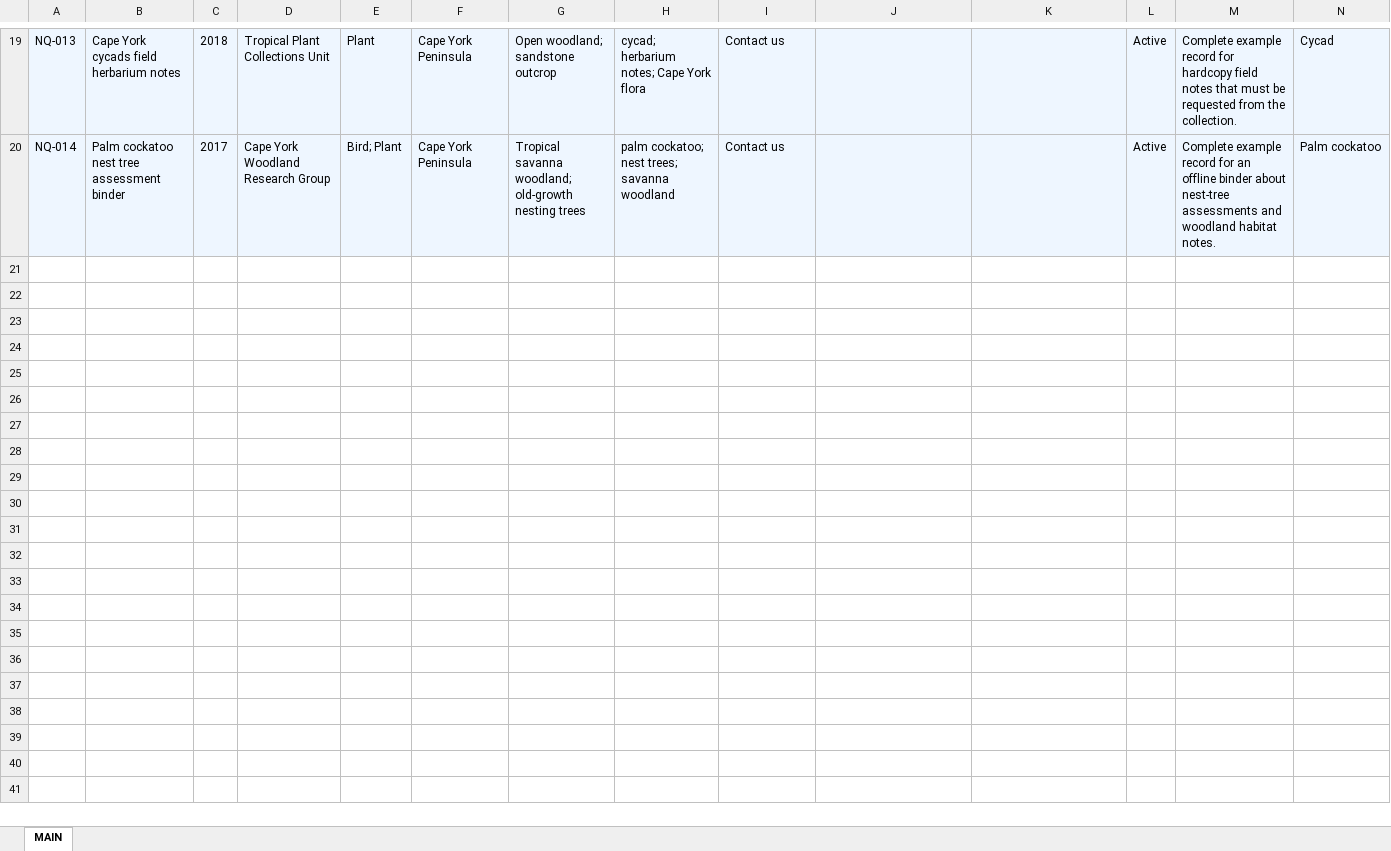
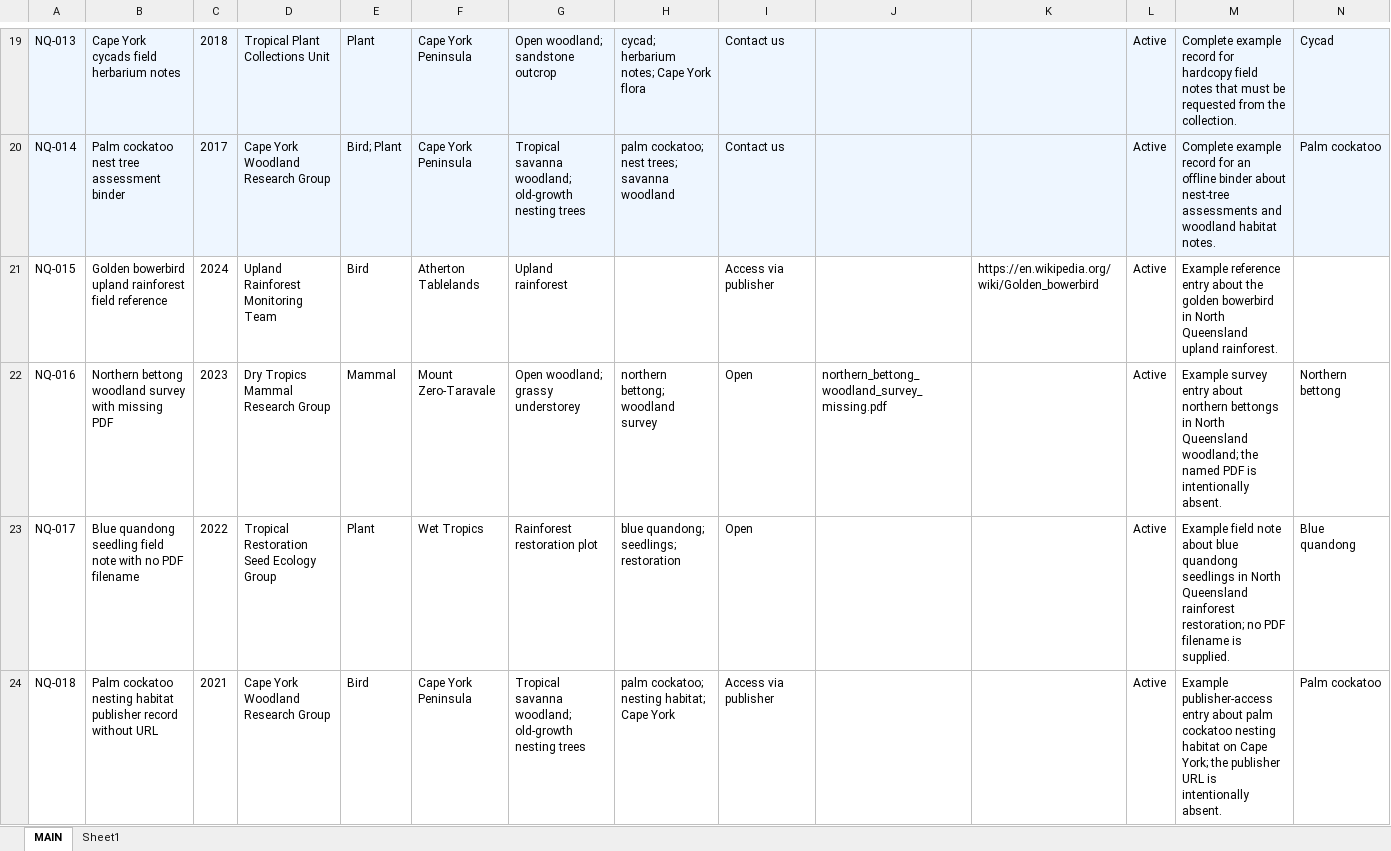
Before and after one commit to jcu-eresearch/jcudlc, an Excel workbook: examples/library-index.xlsx, sheet MAIN, drawn as a sheet; only a part is shown, gaps mark what is left out; values as stored, in another font and other column widths than the file's, no borders; rows hold the shown columns only; the diff names each change by its address in the sheet, - before the commit and + after, or states it on an @@ line.

```diff
--- a/examples/library-index.xlsx (sheet MAIN)
+++ b/examples/library-index.xlsx (sheet MAIN)
+sheet tab: Sheet1
+row 21: NQ-015 | Golden bowerbird upland rainforest field reference | 2024 | Upland Rainforest Monitoring Team | Bird | Atherton Tablelands | Upland rainforest |  | Access via publisher |  | https://en.wikipedia.org/wiki/Golden_bowerbird | Active | Example reference entry about the golden bowerbird in North Queensland upland rainforest.
+row 22: NQ-016 | Northern bettong woodland survey with missing PDF | 2023 | Dry Tropics Mammal Research Group | Mammal | Mount Zero-Taravale | Open woodland; grassy understorey | northern bettong; woodland survey | Open | northern_bettong_woodland_survey_missing.pdf |  | Active | Example survey entry about northern bettongs in North Queensland woodland; the named PDF is intentionally absent. | Northern bettong
+row 23: NQ-017 | Blue quandong seedling field note with no PDF filename | 2022 | Tropical Restoration Seed Ecology Group | Plant | Wet Tropics | Rainforest restoration plot | blue quandong; seedlings; restoration | Open |  |  | Active | Example field note about blue quandong seedlings in North Queensland rainforest restoration; no PDF filename is supplied. | Blue quandong
+row 24: NQ-018 | Palm cockatoo nesting habitat publisher record without URL | 2021 | Cape York Woodland Research Group | Bird | Cape York Peninsula | Tropical savanna woodland; old-growth nesting trees | palm cockatoo; nesting habitat; Cape York | Access via publisher |  |  | Active | Example publisher-access entry about palm cockatoo nesting habitat on Cape York; the publisher URL is intentionally absent. | Palm cockatoo
```
Also changed, not shown: 11 other files.
